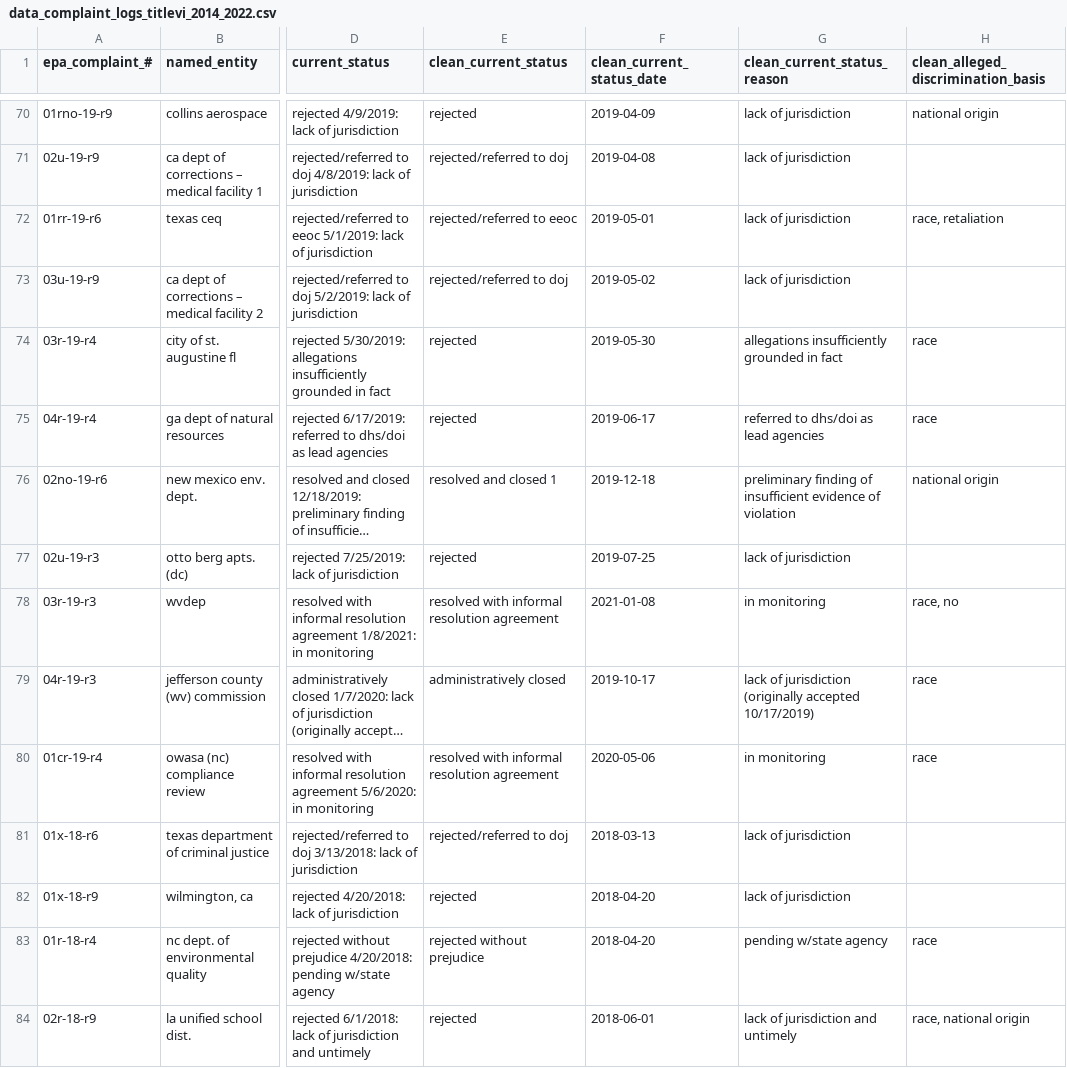
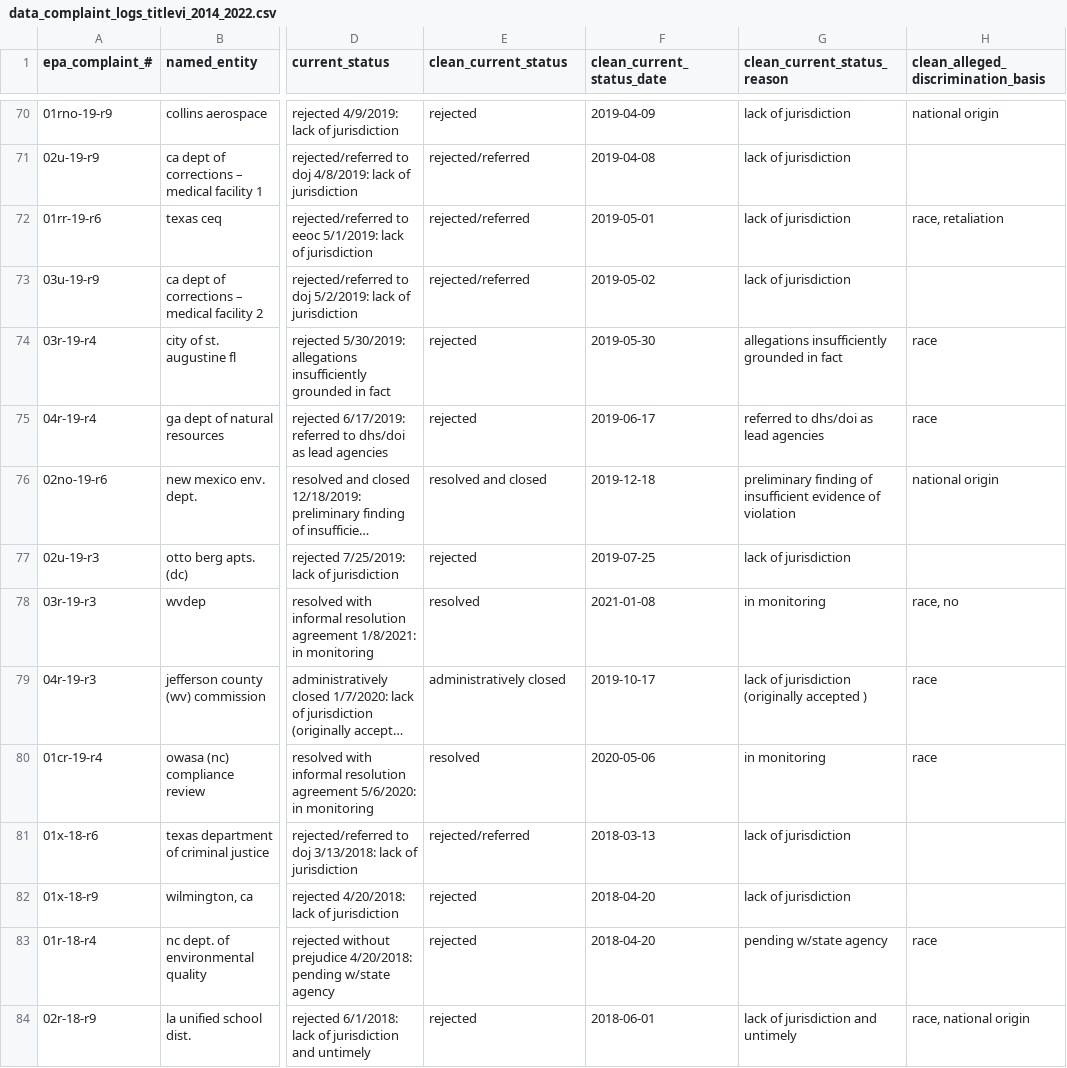
Before and after one commit to AndrewRCalderon/story-title-vi, a CSV file: analysis/output_data/data_complaint_logs_titlevi_2014_2022.csv, drawn as a sheet; only a part is shown, gaps mark what is left out; long unchanged cells end in …; the diff covers the shown part only; the diff names each change by its address in the sheet, - before the commit and + after, or states it on an @@ line.

```diff
--- a/analysis/output_data/data_complaint_logs_titlevi_2014_2022.csv
+++ b/analysis/output_data/data_complaint_logs_titlevi_2014_2022.csv
-E71 (clean_current_status): rejected/referred to doj
+E71 (clean_current_status): rejected/referred
-E72 (clean_current_status): rejected/referred to eeoc
+E72 (clean_current_status): rejected/referred
-E73 (clean_current_status): rejected/referred to doj
+E73 (clean_current_status): rejected/referred
-E76 (clean_current_status): resolved and closed 1
+E76 (clean_current_status): resolved and closed
-E78 (clean_current_status): resolved with informal resolution agreement
+E78 (clean_current_status): resolved
-G79 (clean_current_status_reason): …(originally accepted 10/17/2019)
+G79 (clean_current_status_reason): …(originally accepted )
-E80 (clean_current_status): resolved with informal resolution agreement
+E80 (clean_current_status): resolved
-E81 (clean_current_status): rejected/referred to doj
+E81 (clean_current_status): rejected/referred
-E83 (clean_current_status): rejected without prejudice
+E83 (clean_current_status): rejected
```
Also changed, not shown: 91 edited cells elsewhere in this file, 3 other files.
